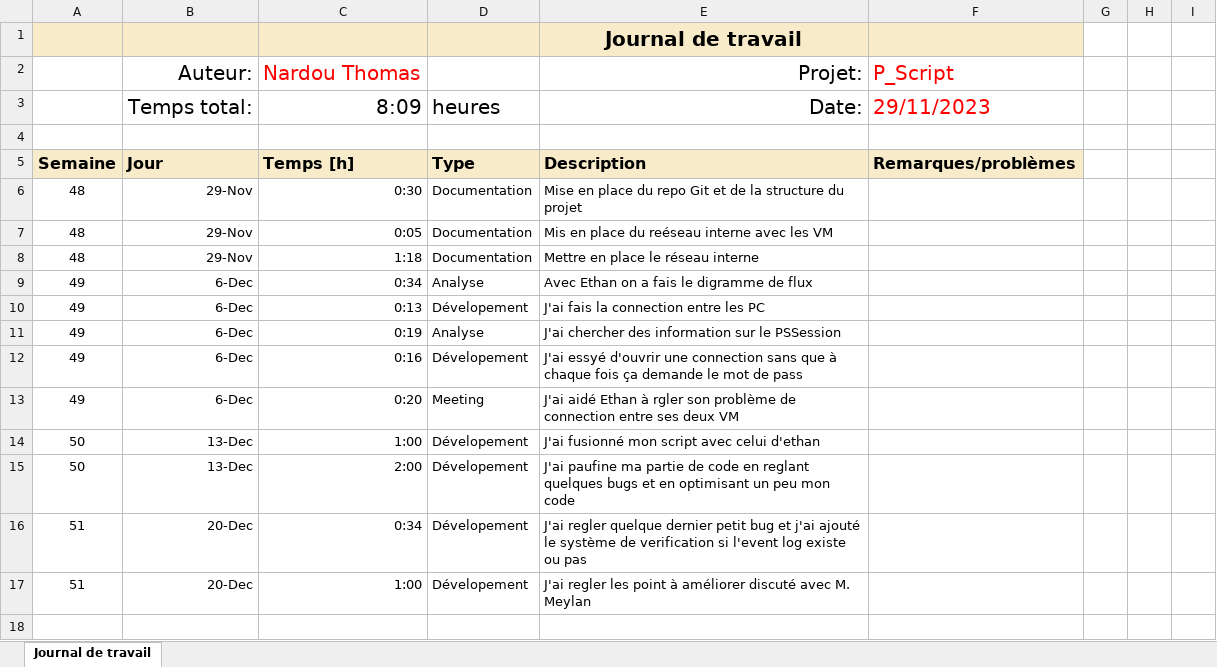
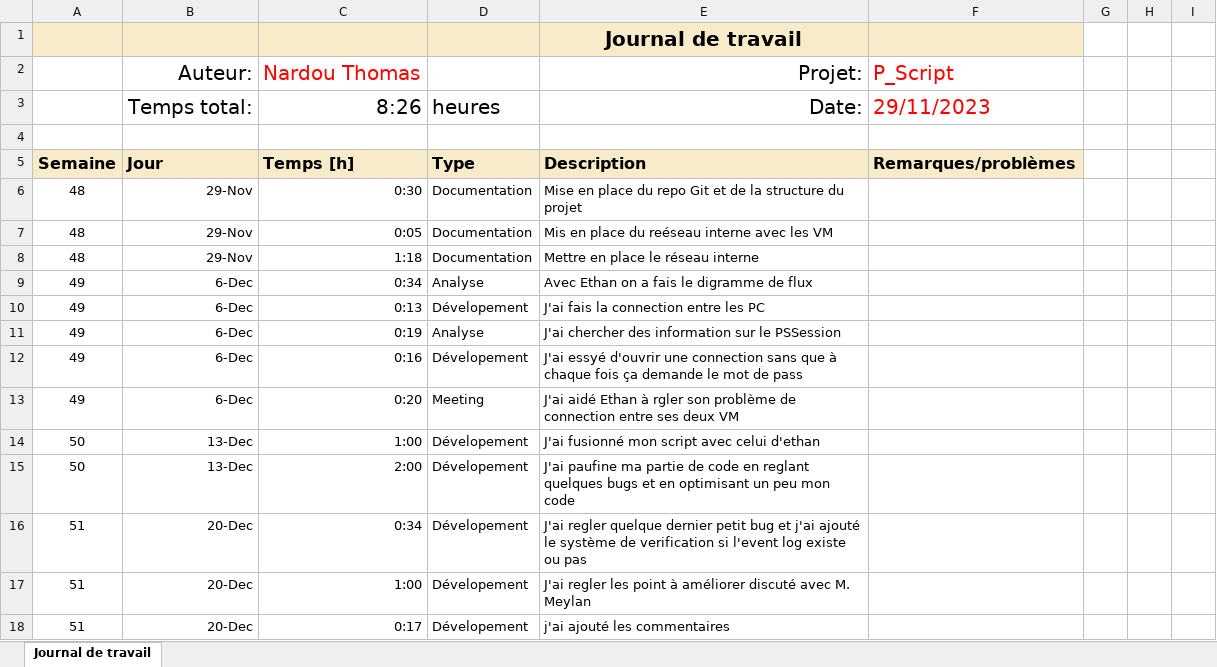
Before and after one commit to ThomNardou/P-Script_Get-EventLog, an Excel workbook: Doc/JNLTRAV/Journal-de-Travail_Nardou-Thomas.xlsx, sheet Journal de travail, drawn as a sheet; values as stored, in another font and other column widths than the file's, no borders; conditional formats and table styles not drawn; the diff names each change by its address in the sheet, - before the commit and + after, or states it on an @@ line.

Commit message:
Update Journal-de-Travail_Nardou-Thomas.xlsx

```diff
--- a/Doc/JNLTRAV/Journal-de-Travail_Nardou-Thomas.xlsx (sheet Journal de travail)
+++ b/Doc/JNLTRAV/Journal-de-Travail_Nardou-Thomas.xlsx (sheet Journal de travail)
-C3: 8:09
+C3: 8:26
+row 18: 51 | 20-Dec | 0:17 | Dévelopement | j'ai ajouté les commentaires
```
